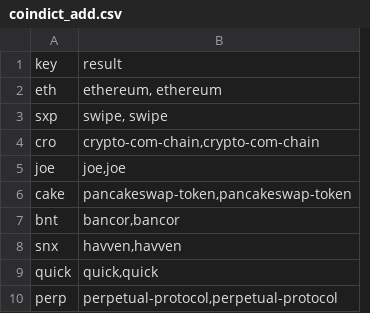
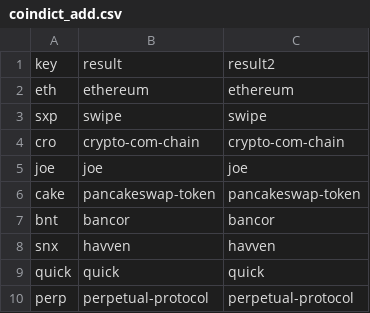
Before and after one commit to jshih2388/basic, a CSV file: coindict_add.csv, drawn as a sheet; only a part is shown; removed rows and columns are numbered as before the commit, all else as after; the diff names each change by its address in the sheet, - before the commit and + after, or states it on an @@ line.

Commit message:
Add files via upload

```diff
--- a/coindict_add.csv
+++ b/coindict_add.csv
-column B, rows 1-10: result | ethereum, ethereum | swipe, swipe | crypto-com-chain,crypto-com-chain | joe,joe | pancakeswap-token,pancakeswap-token | bancor,bancor | havven,havven | quick,quick | perpetual-protocol,perpetual-protocol
+column B, rows 1-10: result | ethereum | swipe | crypto-com-chain | joe | pancakeswap-token | bancor | havven | quick | perpetual-protocol
+column C, rows 1-10: result2 | ethereum | swipe | crypto-com-chain | joe | pancakeswap-token | bancor | havven | quick | perpetual-protocol
```
